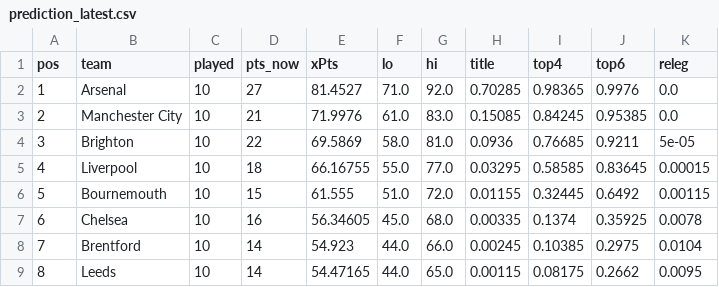
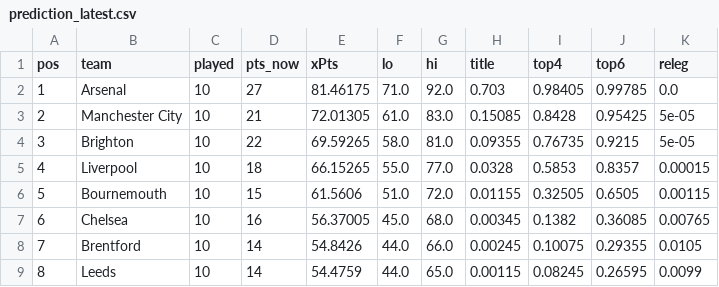
Before and after one commit to shanbhag003/pl-supercomputer, a CSV file: outputs/prediction_latest.csv, drawn as a sheet; only a part is shown; the diff covers the shown part only.

```diff
--- a/outputs/prediction_latest.csv
+++ b/outputs/prediction_latest.csv
@@ -1,9 +1,9 @@
 pos,team,played,pts_now,xPts,lo,hi,title,top4,top6,releg
-1,Arsenal,10,27,81.4527,71.0,92.0,0.70285,0.98365,0.9976,0.0
-2,Manchester City,10,21,71.9976,61.0,83.0,0.15085,0.84245,0.95385,0.0
-3,Brighton,10,22,69.5869,58.0,81.0,0.0936,0.76685,0.9211,5e-05
-4,Liverpool,10,18,66.16755,55.0,77.0,0.03295,0.58585,0.83645,0.00015
-5,Bournemouth,10,15,61.555,51.0,72.0,0.01155,0.32445,0.6492,0.00115
-6,Chelsea,10,16,56.34605,45.0,68.0,0.00335,0.1374,0.35925,0.0078
-7,Brentford,10,14,54.923,44.0,66.0,0.00245,0.10385,0.2975,0.0104
-8,Leeds,10,14,54.47165,44.0,65.0,0.00115,0.08175,0.2662,0.0095
+1,Arsenal,10,27,81.46175,71.0,92.0,0.703,0.98405,0.99785,0.0
+2,Manchester City,10,21,72.01305,61.0,83.0,0.15085,0.8428,0.95425,5e-05
+3,Brighton,10,22,69.59265,58.0,81.0,0.09355,0.76735,0.9215,5e-05
+4,Liverpool,10,18,66.15265,55.0,77.0,0.0328,0.5853,0.8357,0.00015
+5,Bournemouth,10,15,61.5606,51.0,72.0,0.01155,0.32505,0.6505,0.00115
+6,Chelsea,10,16,56.37005,45.0,68.0,0.00345,0.1382,0.36085,0.00765
+7,Brentford,10,14,54.8426,44.0,66.0,0.00245,0.10075,0.29355,0.0105
+8,Leeds,10,14,54.4759,44.0,65.0,0.00115,0.08245,0.26595,0.0099
```
Also changed, not shown: 43 edited cells elsewhere in this file, outputs/fpl_benchmark.csv, outputs/fpl_predictions.csv, 9 other files.
